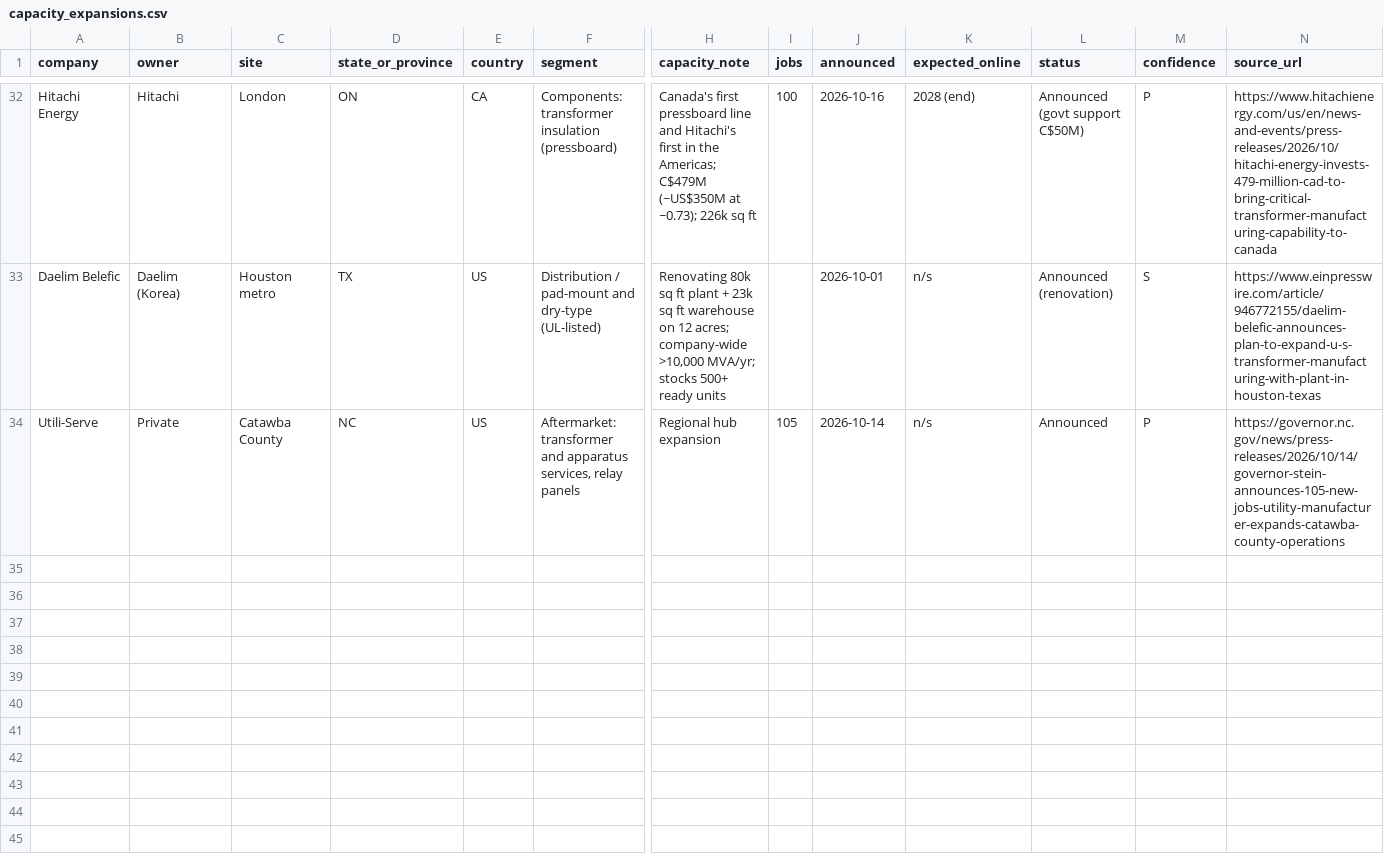
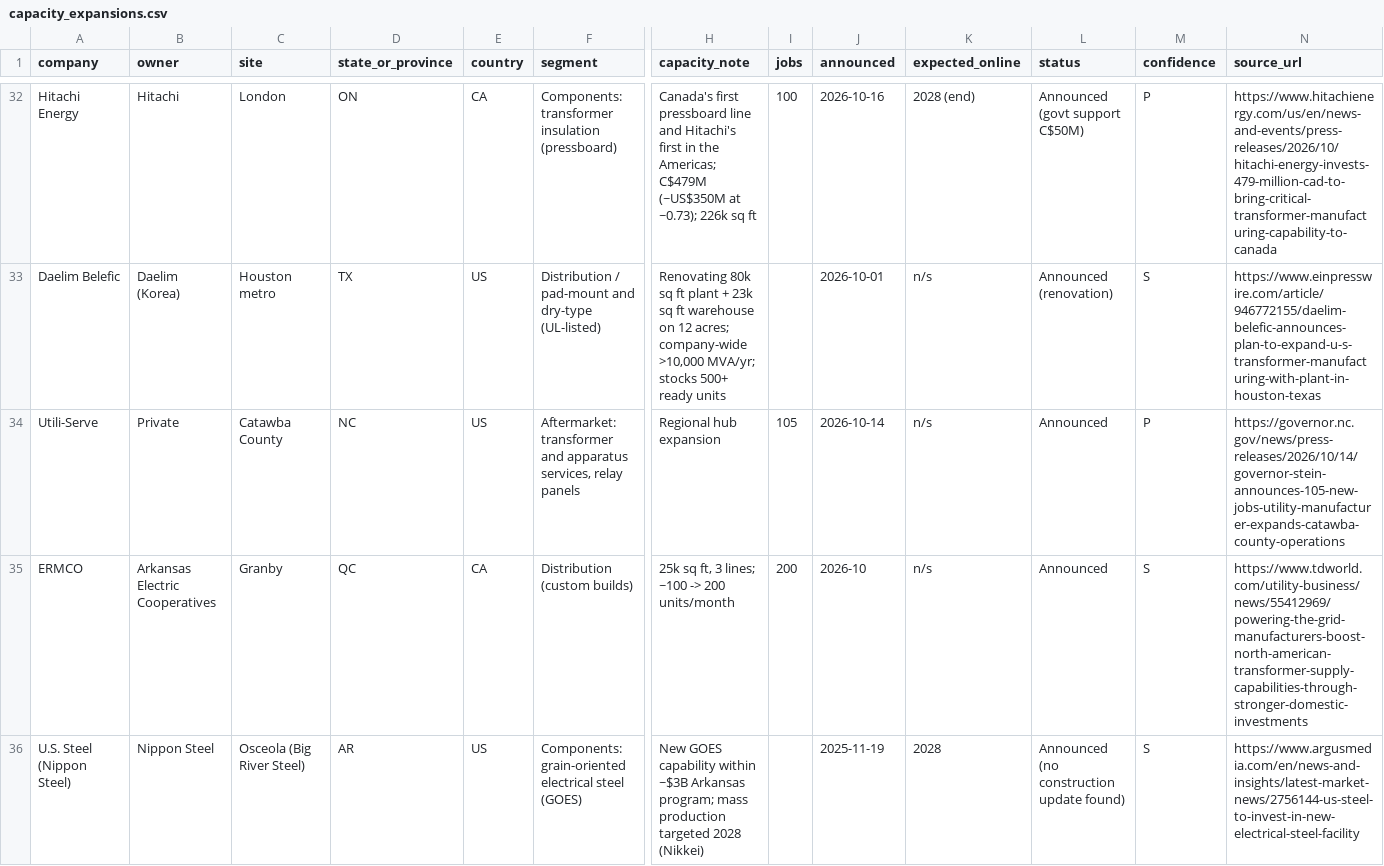
Before and after one commit to abotzer/power-transformers-casestudy, a CSV file: transformer-market/data/capacity_expansions.csv, drawn as a sheet; only a part is shown, gaps mark what is left out; rows hold the shown columns only; the diff names each change by its address in the sheet, - before the commit and + after, or states it on an @@ line.

```diff
--- a/transformer-market/data/capacity_expansions.csv
+++ b/transformer-market/data/capacity_expansions.csv
+row 35: ERMCO | Arkansas Electric Cooperatives | Granby | QC | CA | Distribution (custom builds) | 25k sq ft, 3 lines; ~100 -> 200 units/month | 200 | 2026-10 | n/s | Announced | S | https://www.tdworld.com/utility-business/news/55412969/powering-the-grid-manufacturers-boost-north-american-transformer-supply-capabilities-through-stronger-domestic-investments
+row 36: U.S. Steel (Nippon Steel) | Nippon Steel | Osceola (Big River Steel) | AR | US | Components: grain-oriented electrical steel (GOES) | New GOES capability within ~$3B Arkansas program; mass production targeted 2028 (Nikkei) |  | 2025-11-19 | 2028 | Announced (no construction update found) | S | https://www.argusmedia.com/en/news-and-insights/latest-market-news/2756144-us-steel-to-invest-in-new-electrical-steel-facility
```
Also changed, not shown: transformer-market/data/indicators.csv, 4 other files.
